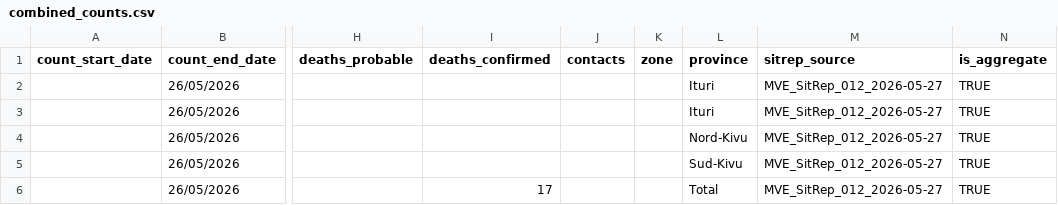
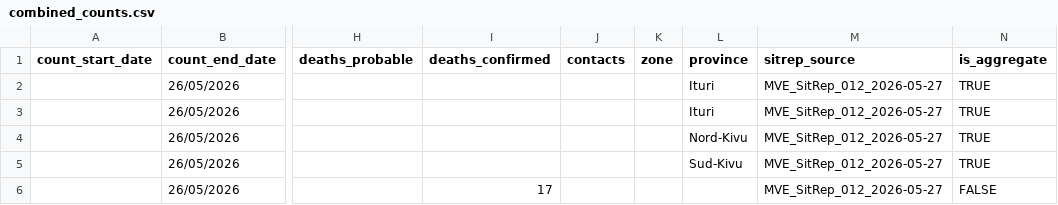
Before and after one commit to bquilty25/bvd_sitrep_extractor, a CSV file: outputs/sitreps/MVE_SitRep_012_2026-05-27/combined_counts.csv, drawn as a sheet; only a part is shown, gaps mark what is left out; the diff names each change by its address in the sheet, - before the commit and + after, or states it on an @@ line.

Commit message:
Update SitRep 012 validation and report outputs

```diff
--- a/outputs/sitreps/MVE_SitRep_012_2026-05-27/combined_counts.csv
+++ b/outputs/sitreps/MVE_SitRep_012_2026-05-27/combined_counts.csv
-L6 (province): Total
+L6 (province): (empty)
-N6 (is_aggregate): TRUE
+N6 (is_aggregate): FALSE
```
Also changed, not shown: 9 other files.
